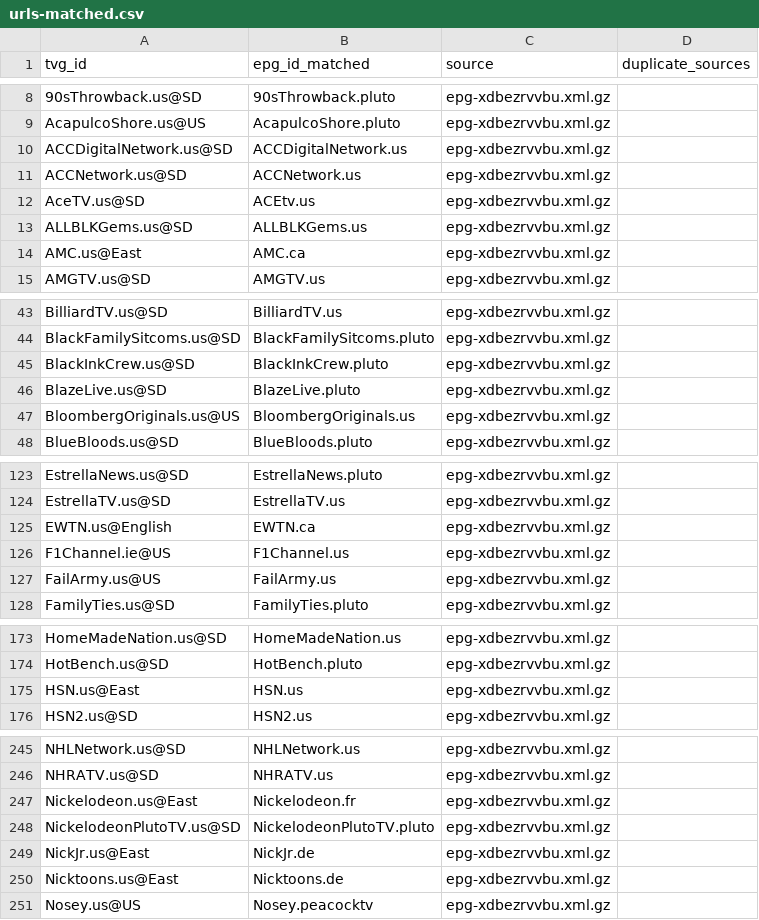
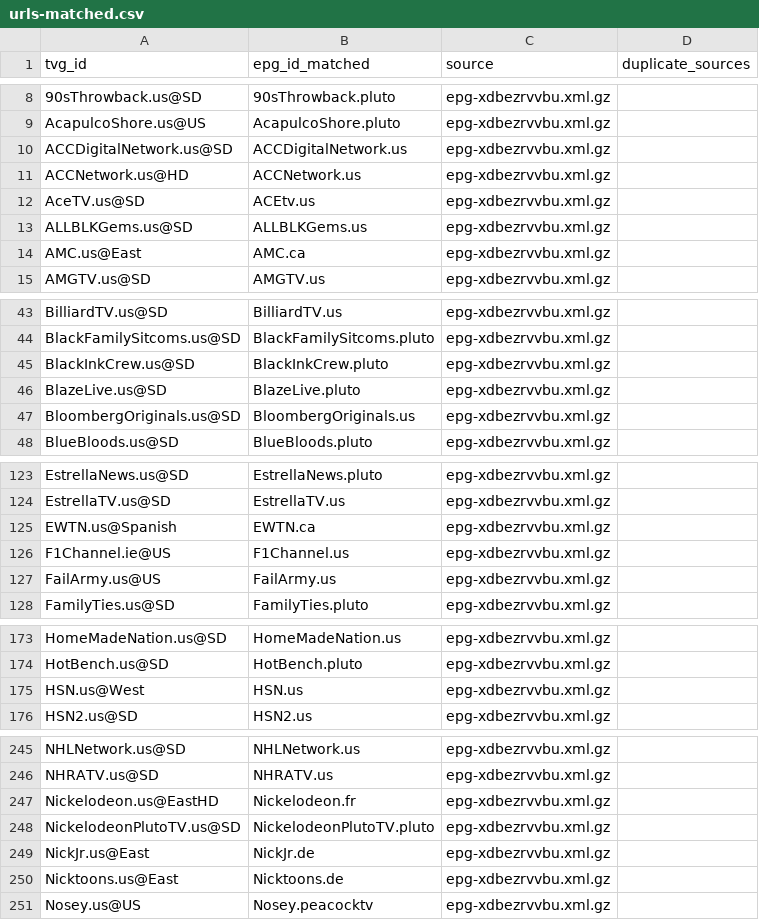
Before and after one commit to umarjamilpc/EPG-LIST-GEN, a CSV file: epgs/US/reports/urls-matched.csv, drawn as a sheet; only a part is shown, gaps mark what is left out; the diff covers the shown part only.

```diff
--- a/epgs/US/reports/urls-matched.csv
+++ b/epgs/US/reports/urls-matched.csv
@@ -10,3 +10,3 @@ AcapulcoShore.us@US,AcapulcoShore.pluto,epg-xdbezrvvbu.xml.gz,
 ACCDigitalNetwork.us@SD,ACCDigitalNetwork.us,epg-xdbezrvvbu.xml.gz,
-ACCNetwork.us@SD,ACCNetwork.us,epg-xdbezrvvbu.xml.gz,
+ACCNetwork.us@HD,ACCNetwork.us,epg-xdbezrvvbu.xml.gz,
 AceTV.us@SD,ACEtv.us,epg-xdbezrvvbu.xml.gz,
@@ -46,3 +46,3 @@ BlackInkCrew.us@SD,BlackInkCrew.pluto,epg-xdbezrvvbu.xml.gz,
 BlazeLive.us@SD,BlazeLive.pluto,epg-xdbezrvvbu.xml.gz,
-BloombergOriginals.us@US,BloombergOriginals.us,epg-xdbezrvvbu.xml.gz,
+BloombergOriginals.us@SD,BloombergOriginals.us,epg-xdbezrvvbu.xml.gz,
 BlueBloods.us@SD,BlueBloods.pluto,epg-xdbezrvvbu.xml.gz,
@@ -124,3 +124,3 @@ EstrellaNews.us@SD,EstrellaNews.pluto,epg-xdbezrvvbu.xml.gz,
 EstrellaTV.us@SD,EstrellaTV.us,epg-xdbezrvvbu.xml.gz,
-EWTN.us@English,EWTN.ca,epg-xdbezrvvbu.xml.gz,
+EWTN.us@Spanish,EWTN.ca,epg-xdbezrvvbu.xml.gz,
 F1Channel.ie@US,F1Channel.us,epg-xdbezrvvbu.xml.gz,
@@ -174,3 +174,3 @@ HomeMadeNation.us@SD,HomeMadeNation.us,epg-xdbezrvvbu.xml.gz,
 HotBench.us@SD,HotBench.pluto,epg-xdbezrvvbu.xml.gz,
-HSN.us@East,HSN.us,epg-xdbezrvvbu.xml.gz,
+HSN.us@West,HSN.us,epg-xdbezrvvbu.xml.gz,
 HSN2.us@SD,HSN2.us,epg-xdbezrvvbu.xml.gz,
@@ -246,3 +246,3 @@ NHLNetwork.us@SD,NHLNetwork.us,epg-xdbezrvvbu.xml.gz,
 NHRATV.us@SD,NHRATV.us,epg-xdbezrvvbu.xml.gz,
-Nickelodeon.us@East,Nickelodeon.fr,epg-xdbezrvvbu.xml.gz,
+Nickelodeon.us@EastHD,Nickelodeon.fr,epg-xdbezrvvbu.xml.gz,
 NickelodeonPlutoTV.us@SD,NickelodeonPlutoTV.pluto,epg-xdbezrvvbu.xml.gz,
```
Also changed, not shown: 2 edited cells elsewhere in this file, epgs/US/reports/grabber-matched.csv, epgs/US/reports/merge-matched.csv, 12 other files.
